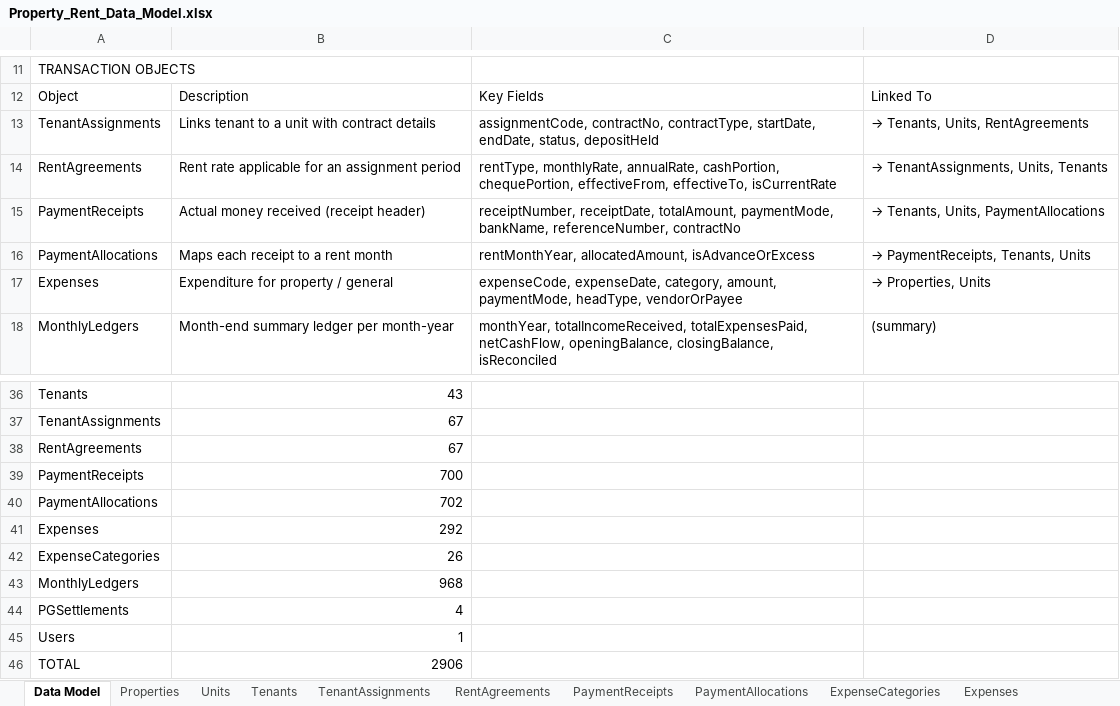
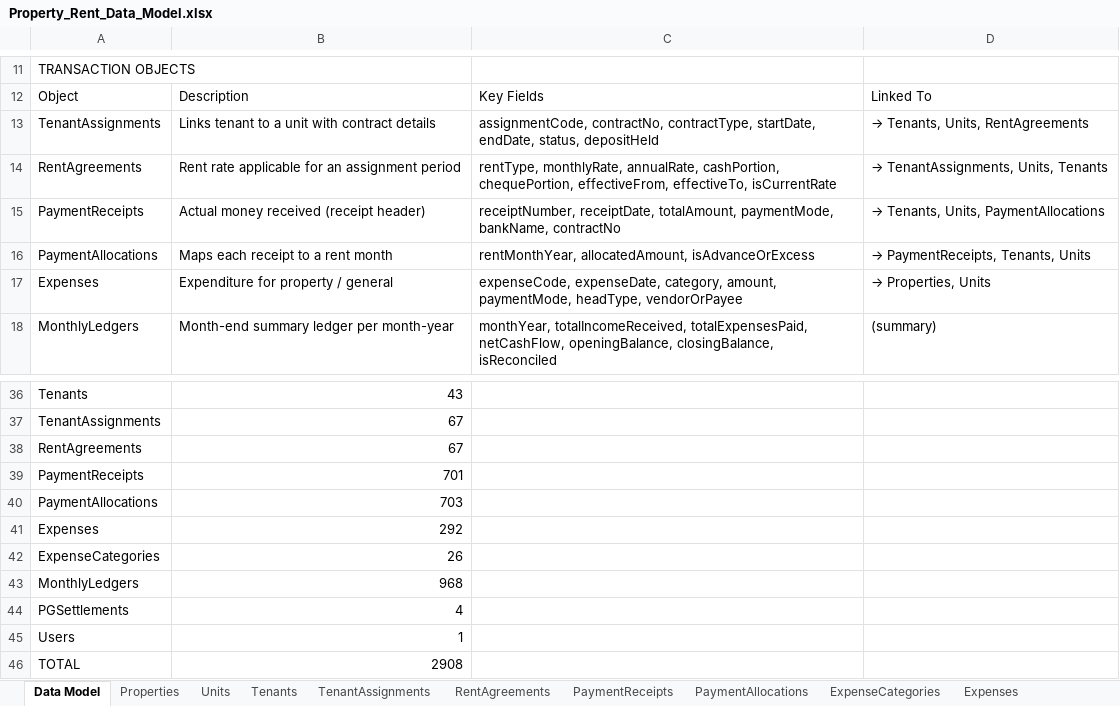
Before and after one commit to saqlain2109/Property-Rent-Management-System, an Excel workbook: Property_Rent_Data_Model.xlsx, sheet Data Model, drawn as a sheet; only a part is shown, gaps mark what is left out; values as stored, in another font and other column widths than the file's, no borders; the diff names each change by its address in the sheet, - before the commit and + after, or states it on an @@ line.

Commit message:
Remove reference and check number field from forms and database

```diff
--- a/Property_Rent_Data_Model.xlsx (sheet Data Model)
+++ b/Property_Rent_Data_Model.xlsx (sheet Data Model)
-C15: …paymentMode, bankName, referenceNumber, contractNo
+C15: …paymentMode, bankName, contractNo
-B39: 700
+B39: 701
-B40: 702
+B40: 703
-B46: 2906
+B46: 2908
```
Also changed, not shown: sheet PaymentReceipts, sheet Expenses, sheet MonthlyLedgers, sheet PaymentAllocations, 16 other files.
